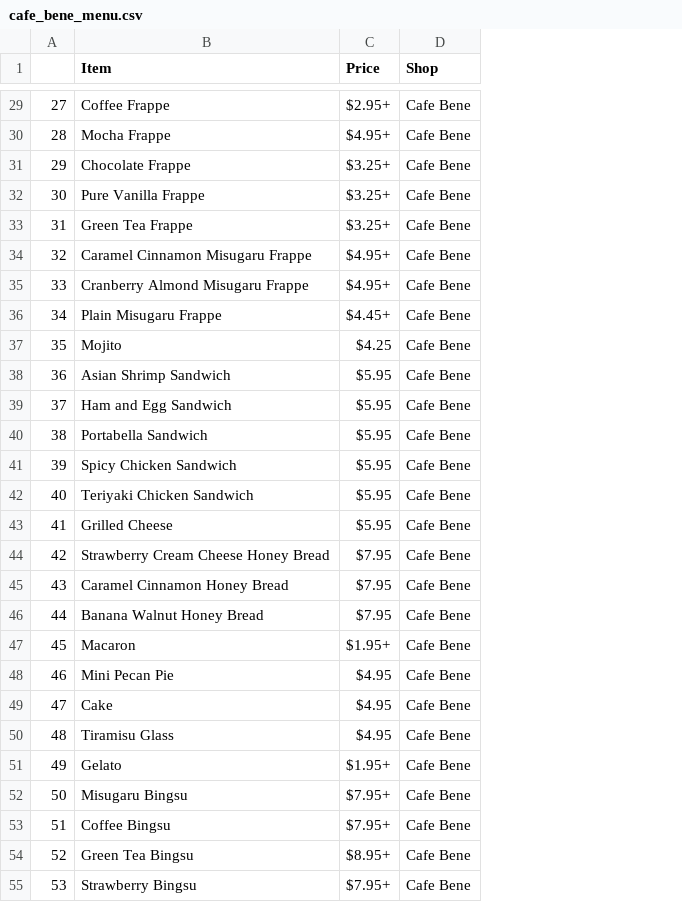
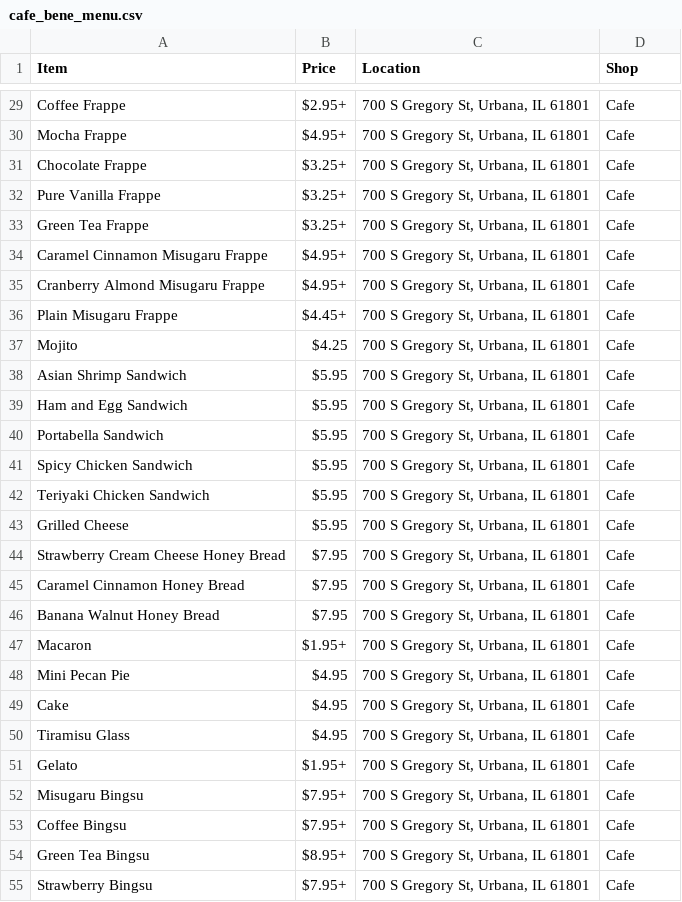
Before and after one commit to CS222-UIUC/course-project-champaign-coffee, a CSV file: coffee_data/cafe_bene_menu.csv, drawn as a sheet; only a part is shown, gaps mark what is left out; removed rows and columns are numbered as before the commit, all else as after; the diff covers the shown part only; the diff names each change by its address in the sheet, - before the commit and + after, or states it on an @@ line.

```diff
--- a/coffee_data/cafe_bene_menu.csv
+++ b/coffee_data/cafe_bene_menu.csv
-column A, rows 29-55: 27 | 28 | 29 | 30 | 31 | 32 | 33 | 34 | 35 | 36 | 37 | 38 | 39 | 40 | 41 | 42 | 43 | 44 | 45 | 46 | 47 | 48 | 49 | 50 | 51 | 52 | 53
+column C (Location), rows 29-55: all 700 S Gregory St, Urbana, IL 61801
-D29:D55 (Shop): Cafe Bene
+D29:D55 (Shop): Cafe
```
Also changed, not shown: 42 edited cells elsewhere in this file, coffee_data/brew_lab_menu.csv, coffee_data/cafe_kopi_menu.csv, 5 other files.
